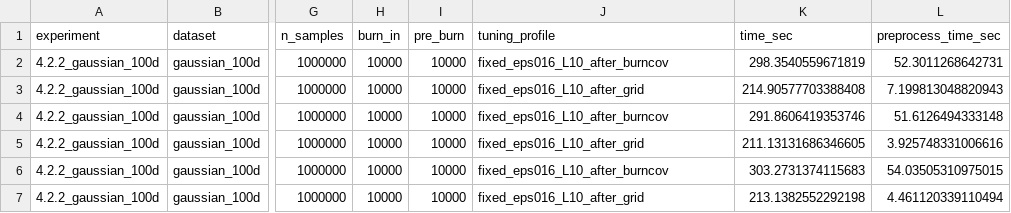
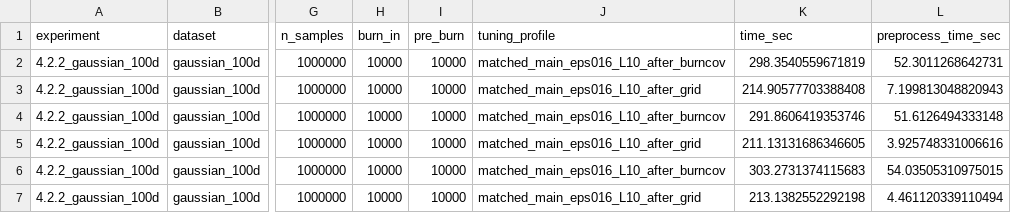
Before and after one commit to Palantir-zoe/HMC-GVI, a CSV file: results/gaussian100_matched_hmc_20260627.csv, drawn as a sheet; only a part is shown, gaps mark what is left out; the diff names each change by its address in the sheet, - before the commit and + after, or states it on an @@ line.

```diff
--- a/results/gaussian100_matched_hmc_20260627.csv
+++ b/results/gaussian100_matched_hmc_20260627.csv
-J2 (tuning_profile): fixed_eps016_L10_after_burncov
+J2 (tuning_profile): matched_main_eps016_L10_after_burncov
-J3 (tuning_profile): fixed_eps016_L10_after_grid
+J3 (tuning_profile): matched_main_eps016_L10_after_grid
-J4 (tuning_profile): fixed_eps016_L10_after_burncov
+J4 (tuning_profile): matched_main_eps016_L10_after_burncov
-J5 (tuning_profile): fixed_eps016_L10_after_grid
+J5 (tuning_profile): matched_main_eps016_L10_after_grid
-J6 (tuning_profile): fixed_eps016_L10_after_burncov
+J6 (tuning_profile): matched_main_eps016_L10_after_burncov
-J7 (tuning_profile): fixed_eps016_L10_after_grid
+J7 (tuning_profile): matched_main_eps016_L10_after_grid
```
Also changed, not shown: 4 other files.
